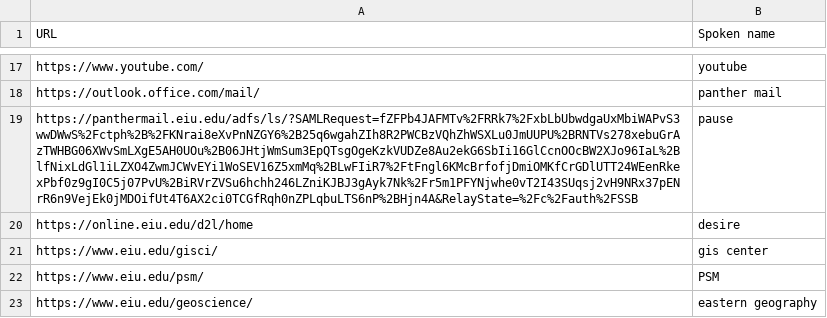
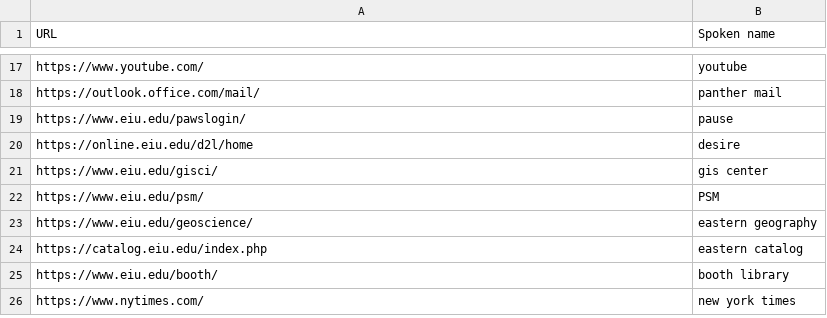
Before and after one commit to geobarry/talon-community, a CSV file: settings/websites.csv, drawn as a sheet; only a part is shown, gaps mark what is left out; the shorter side is filled out with more unchanged rows.

Commit message:
fixed pause website

```diff
--- a/settings/websites.csv
+++ b/settings/websites.csv
@@ -18,3 +18,3 @@ https://www.youtube.com/,youtube
 https://outlook.office.com/mail/,panther mail
-https://panthermail.eiu.edu/adfs/ls/?SAMLRequest=fZFPb4JAFMTv%2FRRk7%2FxbLbUbwdgaUxMbiWAPvS3wwDWwS%2Fctph%2B%2FKNrai8eXvPnNZGY6%2B25q6wgahZIh8R2PWCBzVQhZhWSXLu0JmUUPU%2BRNTVs278xebuGrAzTWHBG06XWvSmLXgE5AH0UOu%2B06JHtjWmSum3EpQTsgOgeKzkVUDZe8Au2ekG6SbIi16GlCcnOOcBW2XJo96IaL%2BlfNixLdGl1iLZXO4ZwmJCWvEYi1WoSEV16Z5xmMq%2BLwFIiR7%2FtFngl6KMcBrfofjDmiOMKfCrGDlUTT24WEenRkexPbf0z9gI0C5j07PvU%2BiRVrZVSu6hchh246LZniKJBJ3gAyk7Nk%2Fr5m1PFYNjwhe0vT2I43SUqsj2vH9NRx37pENrR6n9VejEk0jMDOifUt4T6AX2ci0TCGfRqh0nZPLqbuLTS6nP%2BHjn4A&RelayState=%2Fc%2Fauth%2FSSB,pause
+https://www.eiu.edu/pawslogin/,pause
 https://online.eiu.edu/d2l/home,desire
```
